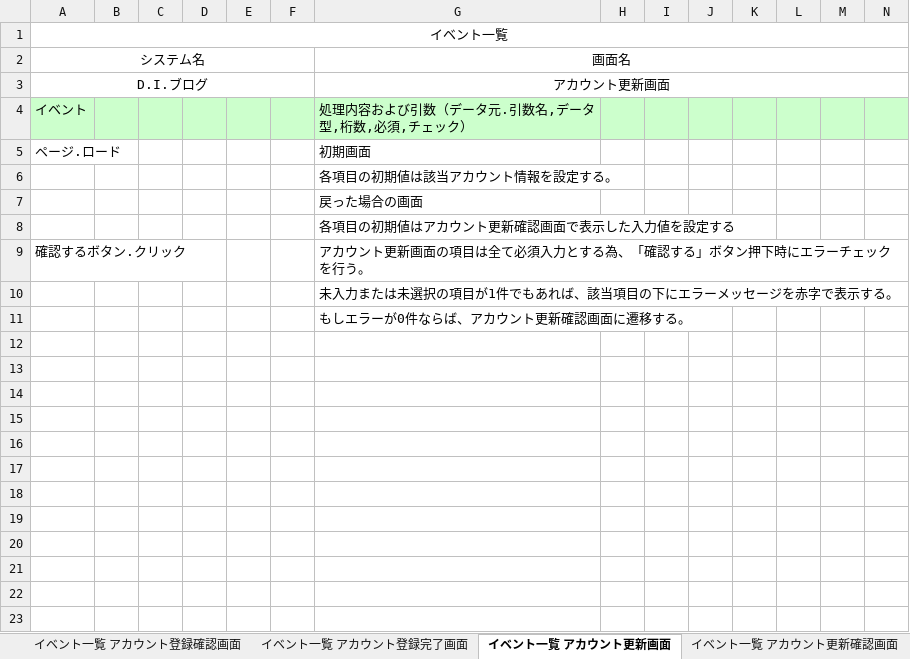
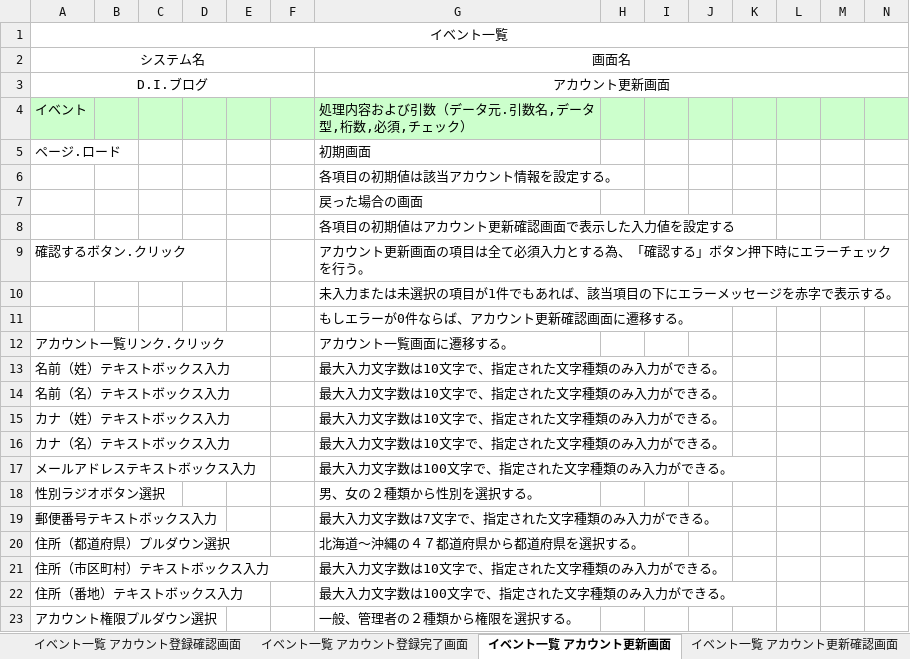
Before and after one commit to soutatori/homework1, an Excel workbook: 詳細設計書.xlsx, sheet イベント一覧 アカウント更新画面, drawn as a sheet; only a part is shown; values as stored, in another font and other column widths than the file's, no borders; rows hold the shown columns only; the diff names each change by its address in the sheet, - before the commit and + after, or states it on an @@ line.

```diff
--- a/詳細設計書.xlsx (sheet イベント一覧 アカウント更新画面)
+++ b/詳細設計書.xlsx (sheet イベント一覧 アカウント更新画面)
+row 12: アカウント一覧リンク.クリック |  |  |  |  |  | アカウント一覧画面に遷移する。
+row 13: 名前（姓）テキストボックス入力 |  |  |  |  |  | 最大入力文字数は10文字で、指定された文字種類のみ入力ができる。
+row 14: 名前（名）テキストボックス入力 |  |  |  |  |  | 最大入力文字数は10文字で、指定された文字種類のみ入力ができる。
+row 15: カナ（姓）テキストボックス入力 |  |  |  |  |  | 最大入力文字数は10文字で、指定された文字種類のみ入力ができる。
+row 16: カナ（名）テキストボックス入力 |  |  |  |  |  | 最大入力文字数は10文字で、指定された文字種類のみ入力ができる。
+row 17: メールアドレステキストボックス入力 |  |  |  |  |  | 最大入力文字数は100文字で、指定された文字種類のみ入力ができる。
+row 18: 性別ラジオボタン選択 |  |  |  |  |  | 男、女の２種類から性別を選択する。
+row 19: 郵便番号テキストボックス入力 |  |  |  |  |  | 最大入力文字数は7文字で、指定された文字種類のみ入力ができる。
+row 20: 住所（都道府県）プルダウン選択 |  |  |  |  |  | 北海道～沖縄の４７都道府県から都道府県を選択する。
+row 21: 住所（市区町村）テキストボックス入力 |  |  |  |  |  | 最大入力文字数は10文字で、指定された文字種類のみ入力ができる。
+row 22: 住所（番地）テキストボックス入力 |  |  |  |  |  | 最大入力文字数は100文字で、指定された文字種類のみ入力ができる。
+row 23: アカウント権限プルダウン選択 |  |  |  |  |  | 一般、管理者の２種類から権限を選択する。
```
Also changed, not shown: sheet 更新仕様書 アカウント削除, sheet イベント一覧 アカウント登録画面, sheet イベント一覧 アカウント一覧・検索画面, sheet イベント一覧 ログイン画面, sheet イベント一覧 パスワード変更画面, sheet 補足説明, 6 more sheets, other sheet tabs, charts or pictures.
